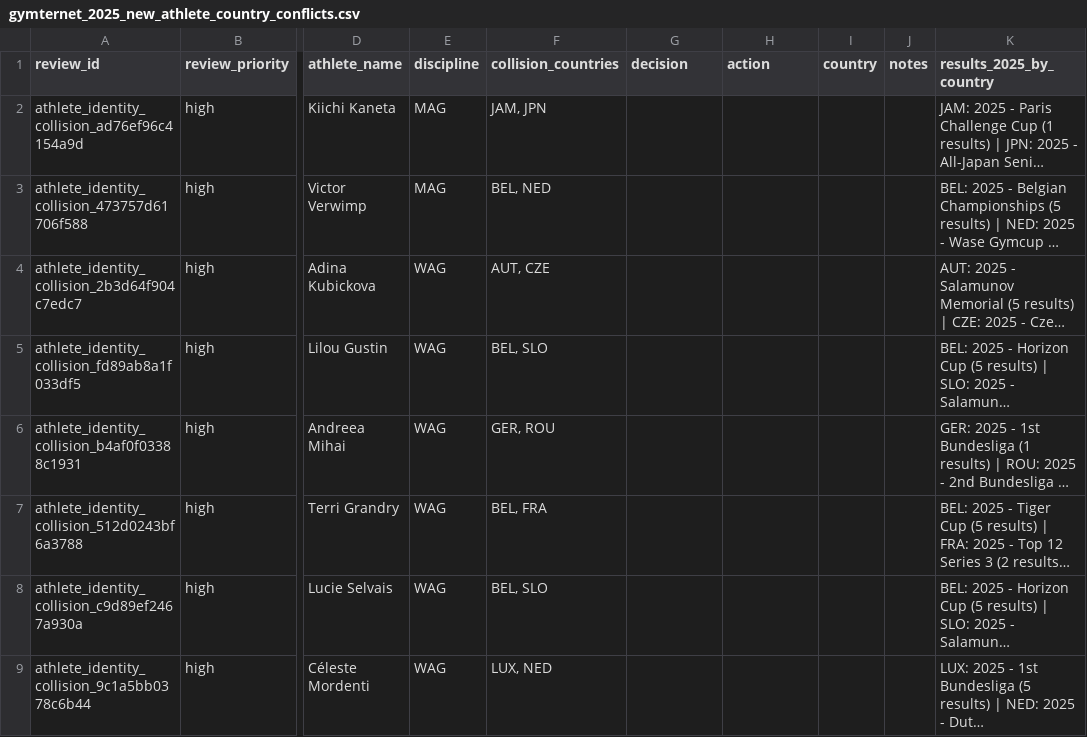
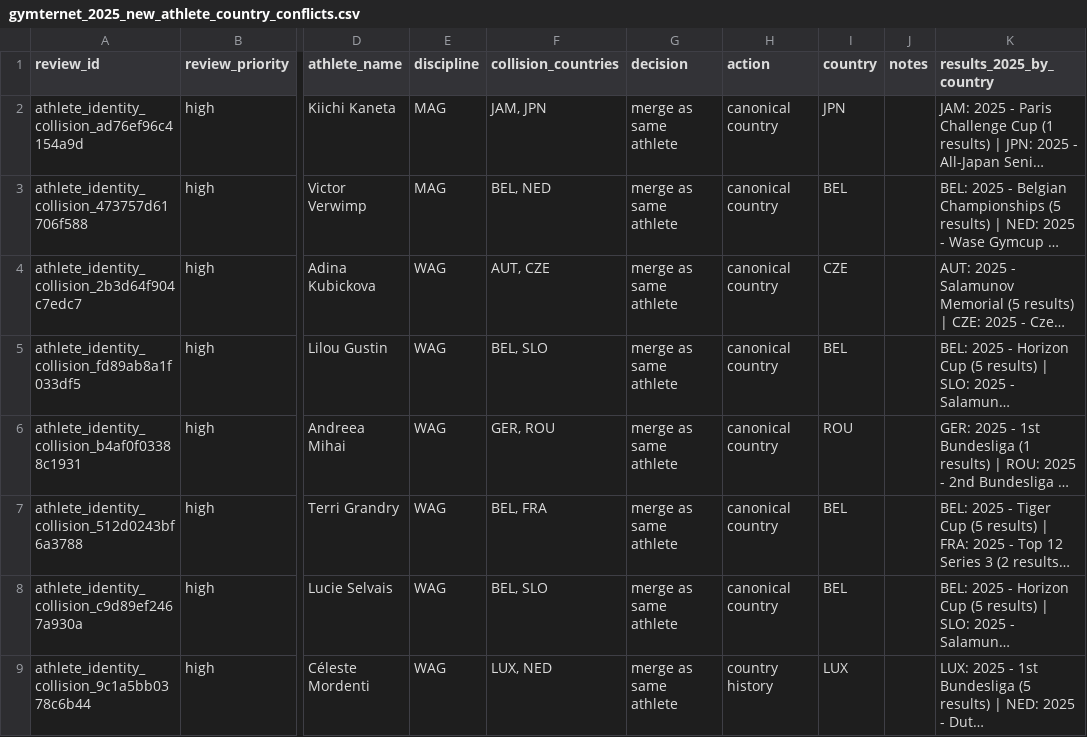
Before and after one commit to patronstefano/LEVERAGE, a CSV file: docs/import_reports/gymternet_2025_new_athlete_country_conflicts.csv, drawn as a sheet; only a part is shown, gaps mark what is left out; long unchanged cells end in …; the diff names each change by its address in the sheet, - before the commit and + after, or states it on an @@ line.

Commit message:
Commit Gymternet 2025 import

```diff
--- a/docs/import_reports/gymternet_2025_new_athlete_country_conflicts.csv
+++ b/docs/import_reports/gymternet_2025_new_athlete_country_conflicts.csv
-G2:G9 (decision): (empty)
+G2:G9 (decision): merge as same athlete
-H2:H8 (action): (empty)
+H2:H8 (action): canonical country
-I2 (country): (empty)
+I2 (country): JPN
-I3 (country): (empty)
+I3 (country): BEL
-I4 (country): (empty)
+I4 (country): CZE
-I5 (country): (empty)
+I5 (country): BEL
-I6 (country): (empty)
+I6 (country): ROU
-I7:I8 (country): (empty)
+I7:I8 (country): BEL
-H9 (action): (empty)
+H9 (action): country history
-I9 (country): (empty)
+I9 (country): LUX
```
Also changed, not shown: 11 other files.
